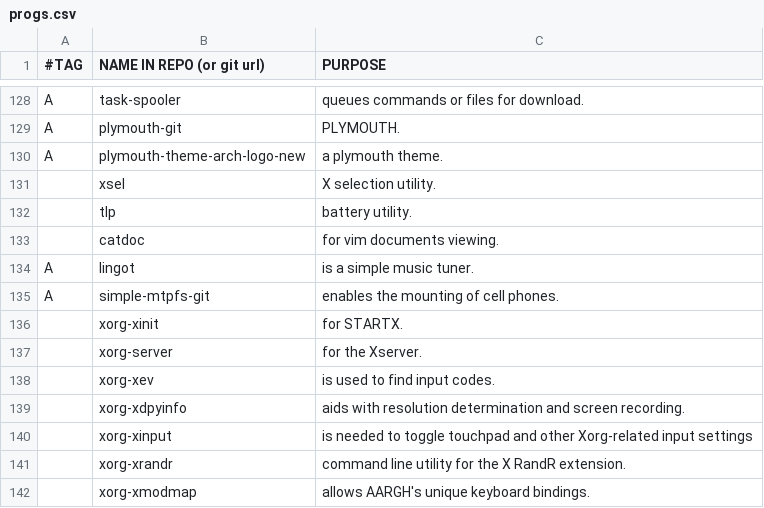
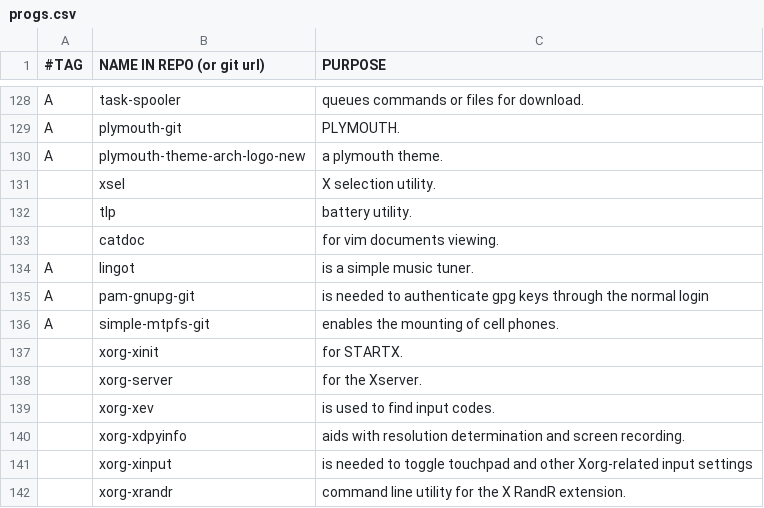
Before and after one commit to BachoSeven/AARGH, a CSV file: progs.csv, drawn as a sheet; only a part is shown, gaps mark what is left out; the shorter side is filled out with more unchanged rows; the diff names each change by its address in the sheet, - before the commit and + after, or states it on an @@ line.

Commit message:
Revert

```diff
--- a/progs.csv
+++ b/progs.csv
+row 135: A | pam-gnupg-git | is needed to authenticate gpg keys through the normal login
```
